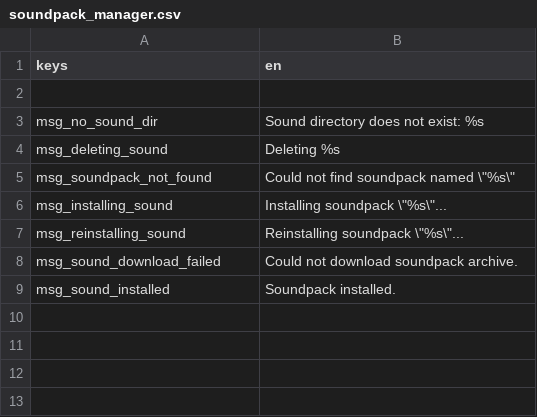
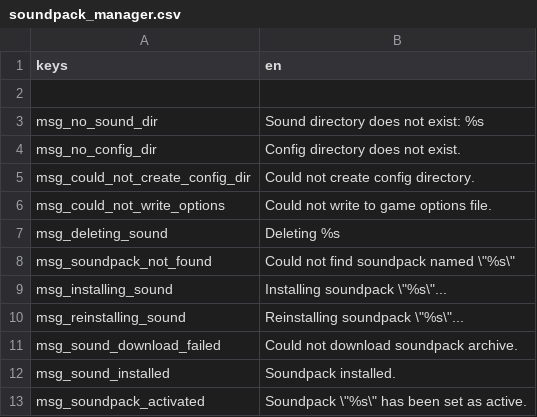
Before and after one commit to CrimsonCrossBunker/Catapult, a CSV file: text/en/soundpack_manager.csv, drawn as a sheet; the diff names each change by its address in the sheet, - before the commit and + after, or states it on an @@ line.

Commit message:
Made launcher capable of selecting active Soundpack

```diff
--- a/text/en/soundpack_manager.csv
+++ b/text/en/soundpack_manager.csv
+row 4: msg_no_config_dir | Config directory does not exist.
+row 5: msg_could_not_create_config_dir | Could not create config directory.
+row 6: msg_could_not_write_options | Could not write to game options file.
+row 13: msg_soundpack_activated | Soundpack \"%s\" has been set as active.
```
Also changed, not shown: text/en/soundpacks_tab.csv, 3 other files.
